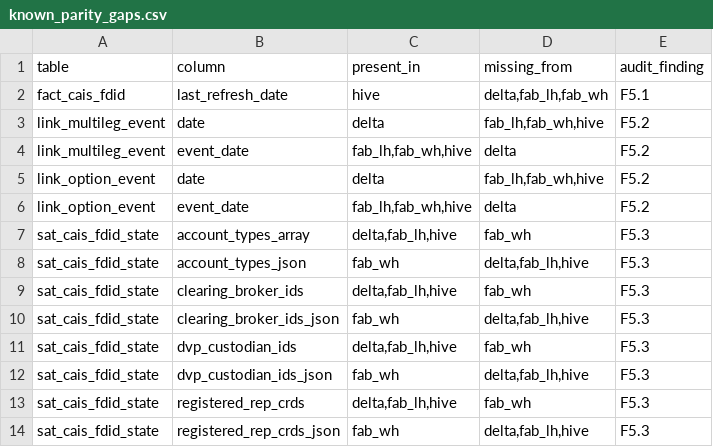
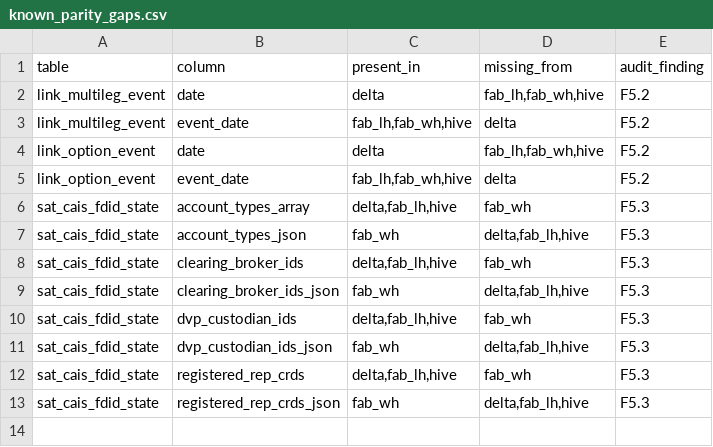
Before and after one commit to jamezycesar-collab/cat-data-model, a CSV file: guardrails/known_parity_gaps.csv, drawn as a sheet; the diff names each change by its address in the sheet, - before the commit and + after, or states it on an @@ line.

Commit message:
Tier 11: WS3 quick-wins (close F5.1, F7.3, F7.4, I1) (#13)
Burndown of four low-effort audit items:

1. Drop last_refresh_date from Hive Gold fact_cais_fdid. Tier 9.3
   placed it on Gold by mistake - belongs only on Silver SCD2
   satellite sat_cais_fdid_state. Closes F5.1.

2. Rename three DV2 diagram classes to match DDL names:
     link_order_execution     -> link_execution_order
     link_execution_allocation -> link_allocation_execution
     link_order_route_venue   -> link_order_venue
   Drop class hub_position from the OpsHubs namespace - position
   concept lives in expanded-model, not DV2. Closes F7.4.

3. Update cais_state_machines.md Backlog table: all 4 items closed
   by Tier 9.3, with status column showing closure. Closes F7.3.

4. Add requirements.txt pinning pypdf>=4.0,<6.0 to silence the
   CryptographyDeprecationWarning under cryptography 45+. Update
   CI workflow to use it. Closes I1.

Allowlist burndown:
  known_parity_gaps.csv:    13 -> 12 rows (F5.1 cleared)
  known_diagram_gaps.csv:   12 -> 8 rows  (F7.4 cleared)

All 7 guardrails pass.

Remaining backlog: F5.2/F5.3 (intentional dialect strategy diffs),
F4.1 (8 uncovered codes - needs DDL work), F8.6 (informational),
I2 (informational).

```diff
--- a/guardrails/known_parity_gaps.csv
+++ b/guardrails/known_parity_gaps.csv
-row 2: fact_cais_fdid | last_refresh_date | hive | delta,fab_lh,fab_wh | F5.1
```
Also changed, not shown: guardrails/known_diagram_gaps.csv, 6 other files.
